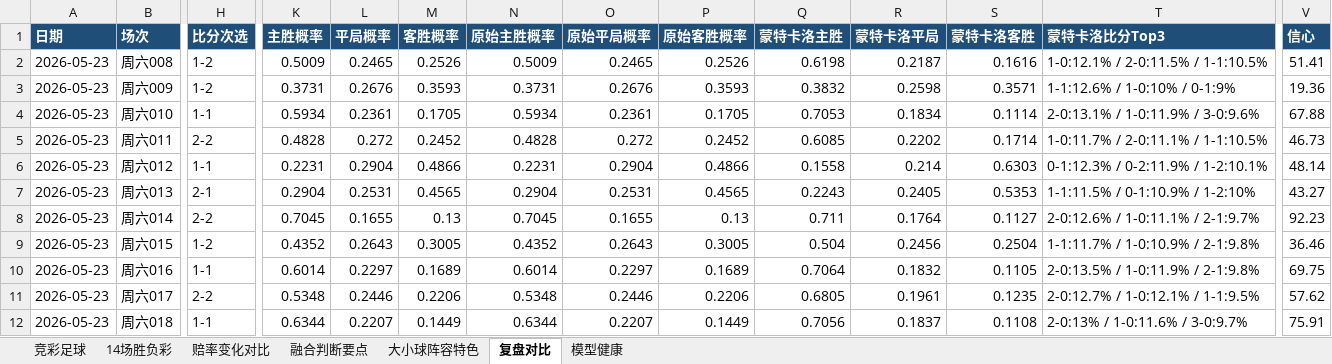
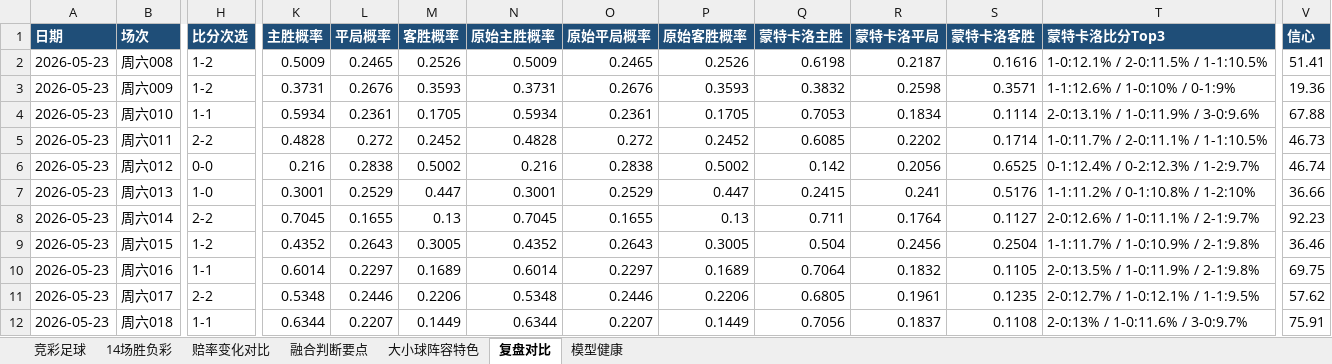
Before and after one commit to prenticeleogomez466-sys/-, an Excel workbook: data/exports/football-recommendations-2026-05-23.xlsx, sheet 复盘对比, drawn as a sheet; only a part is shown, gaps mark what is left out; values as stored, in another font and other column widths than the file's, no borders; the diff covers the shown part only; the diff names each change by its address in the sheet, - before the commit and + after, or states it on an @@ line.

```diff
--- a/data/exports/football-recommendations-2026-05-23.xlsx (sheet 复盘对比)
+++ b/data/exports/football-recommendations-2026-05-23.xlsx (sheet 复盘对比)
-H6 (比分次选): 1-1
+H6 (比分次选): 0-0
-K6 (主胜概率): 0.2231
+K6 (主胜概率): 0.216
-L6 (平局概率): 0.2904
+L6 (平局概率): 0.2838
-M6 (客胜概率): 0.4866
+M6 (客胜概率): 0.5002
-N6 (原始主胜概率): 0.2231
+N6 (原始主胜概率): 0.216
-O6 (原始平局概率): 0.2904
+O6 (原始平局概率): 0.2838
-P6 (原始客胜概率): 0.4866
+P6 (原始客胜概率): 0.5002
-Q6 (蒙特卡洛主胜): 0.1558
+Q6 (蒙特卡洛主胜): 0.142
-R6 (蒙特卡洛平局): 0.214
+R6 (蒙特卡洛平局): 0.2056
-S6 (蒙特卡洛客胜): 0.6303
+S6 (蒙特卡洛客胜): 0.6525
-T6 (蒙特卡洛比分Top3): 0-1:12.3% / 0-2:11.9% / 1-2:10.1%
+T6 (蒙特卡洛比分Top3): 0-1:12.4% / 0-2:12.3% / 1-2:9.7%
-V6 (信心): 48.14
+V6 (信心): 46.74
-H7 (比分次选): 2-1
+H7 (比分次选): 1-0
-K7 (主胜概率): 0.2904
+K7 (主胜概率): 0.3001
-L7 (平局概率): 0.2531
+L7 (平局概率): 0.2529
-M7 (客胜概率): 0.4565
+M7 (客胜概率): 0.447
-N7 (原始主胜概率): 0.2904
+N7 (原始主胜概率): 0.3001
-O7 (原始平局概率): 0.2531
+O7 (原始平局概率): 0.2529
-P7 (原始客胜概率): 0.4565
+P7 (原始客胜概率): 0.447
-Q7 (蒙特卡洛主胜): 0.2243
+Q7 (蒙特卡洛主胜): 0.2415
-R7 (蒙特卡洛平局): 0.2405
+R7 (蒙特卡洛平局): 0.241
-S7 (蒙特卡洛客胜): 0.5353
+S7 (蒙特卡洛客胜): 0.5176
-T7 (蒙特卡洛比分Top3): 1-1:11.5% / 0-1:10.9% / 1-2:10%
+T7 (蒙特卡洛比分Top3): 1-1:11.2% / 0-1:10.8% / 1-2:10%
-V7 (信心): 43.27
+V7 (信心): 36.66
```
Also changed, not shown: 21 edited cells elsewhere in this sheet, sheet 赔率变化对比, sheet 融合判断要点, sheet 竞彩足球, sheet 大小球阵容特色, sheet 14场胜负彩, data/exports/football-recap-master.xlsx, 16 other files.
